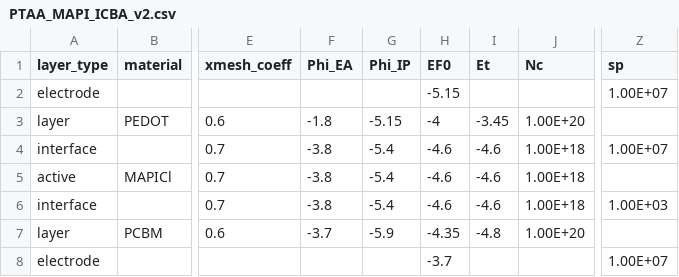
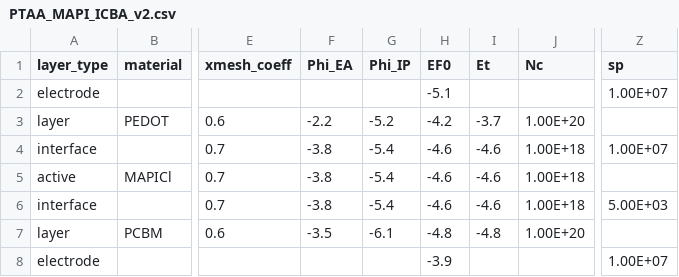
Before and after one commit to lucy-hart/Driftfusion, a CSV file: Input_files/PTAA_MAPI_ICBA_v2.csv, drawn as a sheet; only a part is shown, gaps mark what is left out; the diff names each change by its address in the sheet, - before the commit and + after, or states it on an @@ line.

```diff
--- a/Input_files/PTAA_MAPI_ICBA_v2.csv
+++ b/Input_files/PTAA_MAPI_ICBA_v2.csv
-H2 (EF0): -5.15
+H2 (EF0): -5.1
-F3 (Phi_EA): -1.8
+F3 (Phi_EA): -2.2
-G3 (Phi_IP): -5.15
+G3 (Phi_IP): -5.2
-H3 (EF0): -4
+H3 (EF0): -4.2
-I3 (Et): -3.45
+I3 (Et): -3.7
-Z6 (sp): 1.00E+03
+Z6 (sp): 5.00E+03
-F7 (Phi_EA): -3.7
+F7 (Phi_EA): -3.5
-G7 (Phi_IP): -5.9
+G7 (Phi_IP): -6.1
-H7 (EF0): -4.35
+H7 (EF0): -4.8
-H8 (EF0): -3.7
+H8 (EF0): -3.9
```
Also changed, not shown: Input_files/PTAA_MAPI_Kloc6_v2.csv, Input_files/PTAA_MAPI_PCBM_v2.csv, 2 other files.
